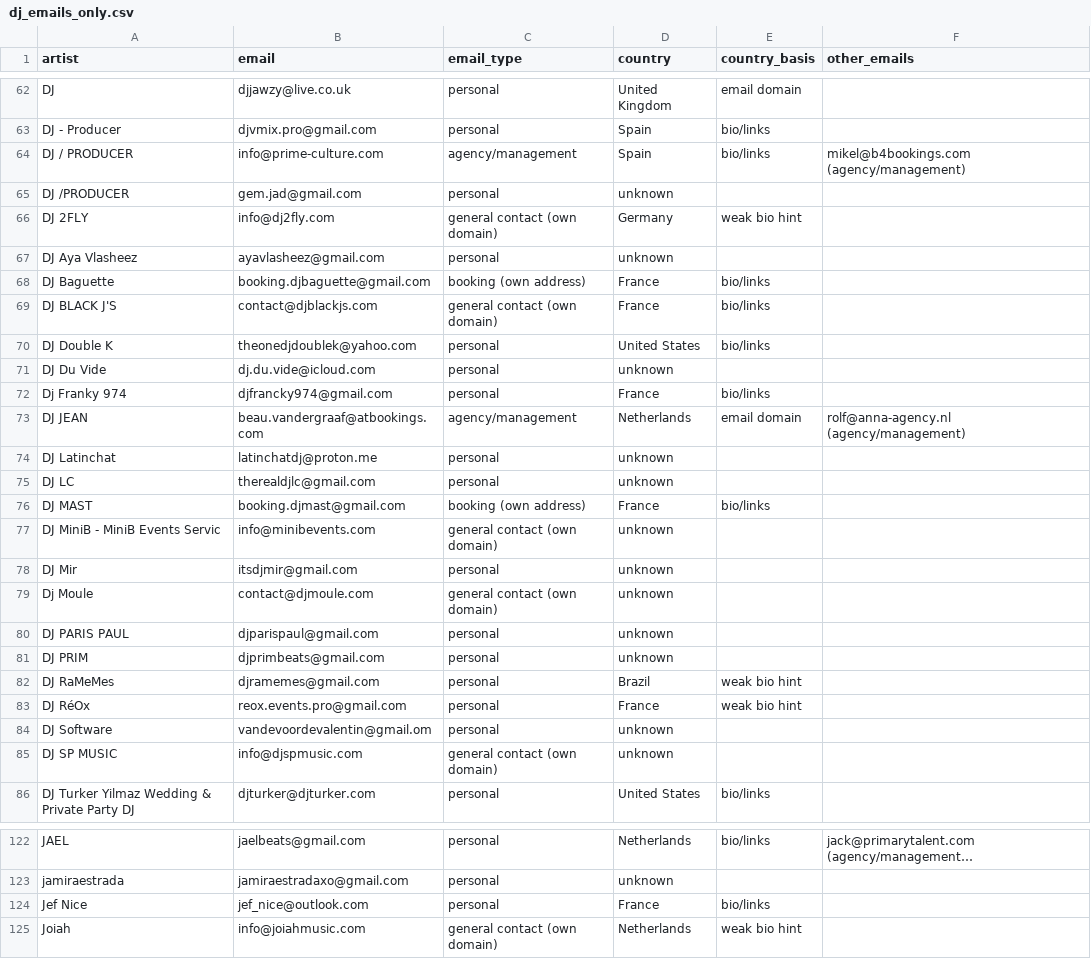
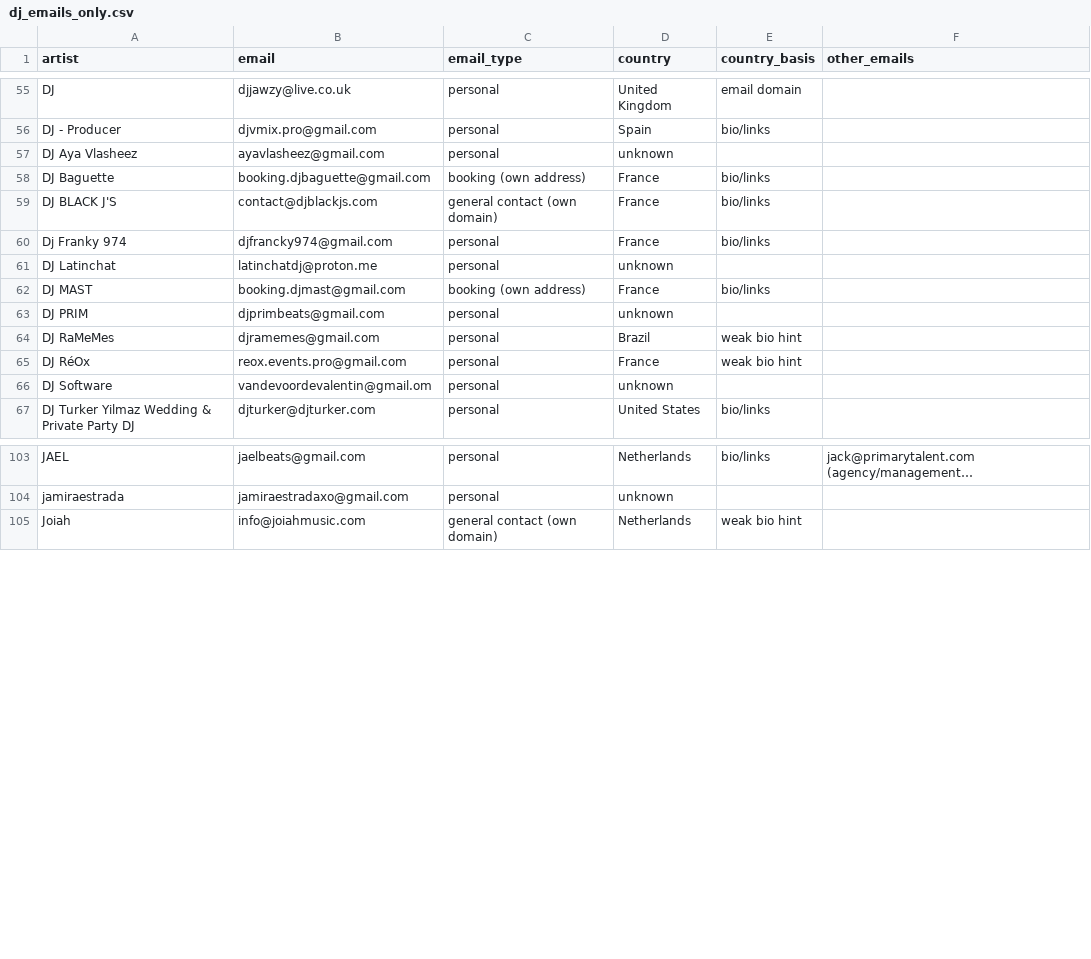
Before and after one commit to Kushams/Linktree, a CSV file: dj_emails_only.csv, drawn as a sheet; only a part is shown, gaps mark what is left out; long unchanged cells end in …; the diff covers the shown part only; the diff names each change by its address in the sheet, - before the commit and + after, or states it on an @@ line.

```diff
--- a/dj_emails_only.csv
+++ b/dj_emails_only.csv
-row 64: DJ / PRODUCER | info@prime-culture.com | agency/management | Spain | bio/links | mikel@b4bookings.com (agency/management)
-row 65: DJ /PRODUCER | gem.jad@gmail.com | personal | unknown
-row 66: DJ 2FLY | info@dj2fly.com | general contact (own domain) | Germany | weak bio hint
-row 70: DJ Double K | theonedjdoublek@yahoo.com | personal | United States | bio/links
-row 71: DJ Du Vide | dj.du.vide@icloud.com | personal | unknown
-row 73: DJ JEAN | beau.vandergraaf@atbookings.com | agency/management | Netherlands | email domain | rolf@anna-agency.nl (agency/management)
-row 75: DJ LC | therealdjlc@gmail.com | personal | unknown
-row 77: DJ MiniB - MiniB Events Servic | info@minibevents.com | general contact (own domain) | unknown
-row 78: DJ Mir | itsdjmir@gmail.com | personal | unknown
-row 79: Dj Moule | contact@djmoule.com | general contact (own domain) | unknown
-row 80: DJ PARIS PAUL | djparispaul@gmail.com | personal | unknown
-row 85: DJ SP MUSIC | info@djspmusic.com | general contact (own domain) | unknown
-row 124: Jef Nice | jef_nice@outlook.com | personal | France | bio/links
```
Also changed, not shown: 12 removed rows elsewhere in this file, dj_emails.csv, 2 other files.
